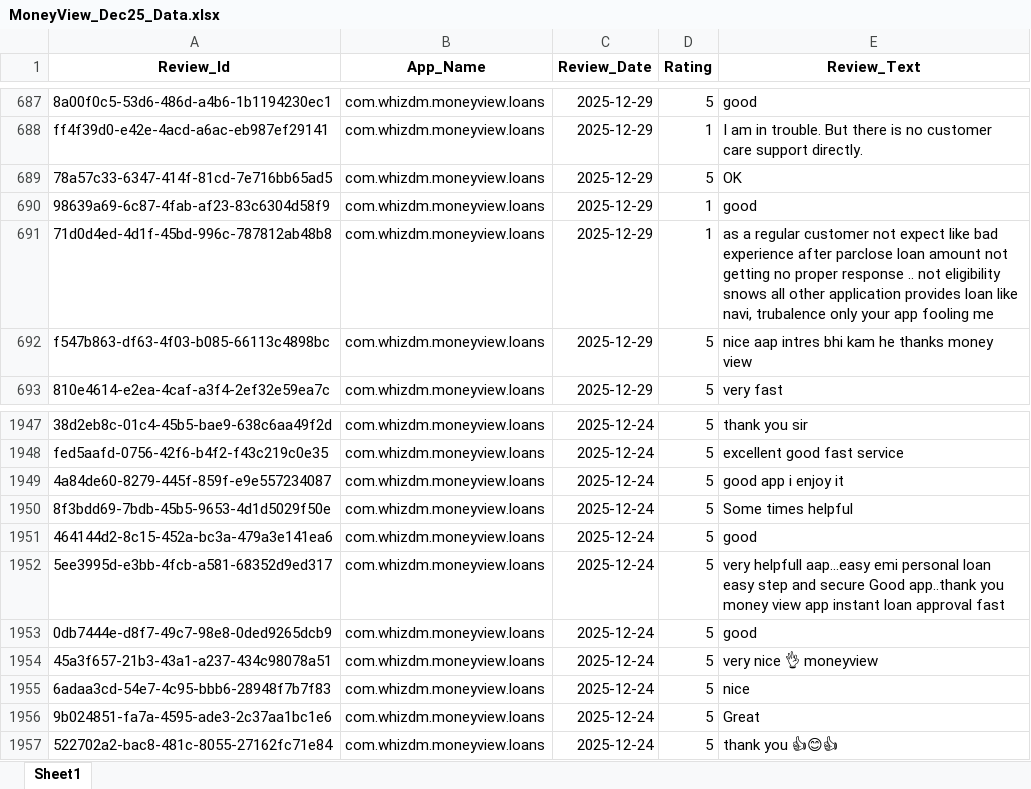
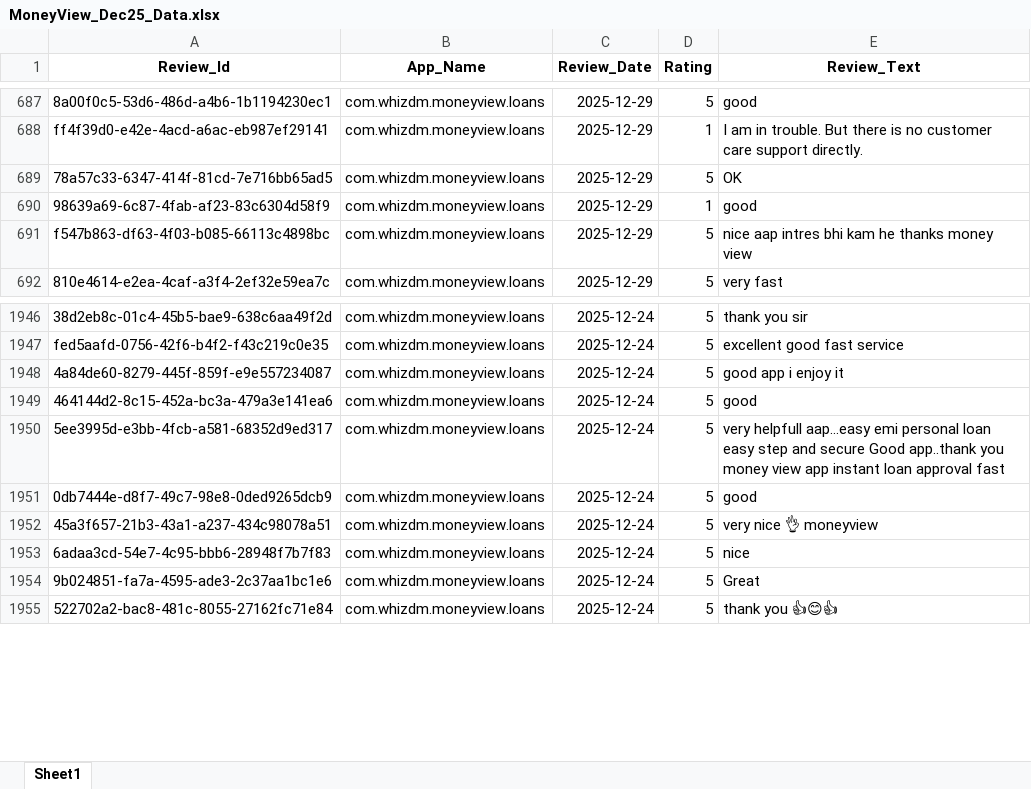
Before and after one commit to vidyasagarmane8/Github-vs-Pycharm, an Excel workbook: MoneyView_Dec25_Data.xlsx, sheet Sheet1, drawn as a sheet; only a part is shown, gaps mark what is left out; values as stored, in another font and other column widths than the file's, no borders; the diff names each change by its address in the sheet, - before the commit and + after, or states it on an @@ line.

```diff
--- a/MoneyView_Dec25_Data.xlsx (sheet Sheet1)
+++ b/MoneyView_Dec25_Data.xlsx (sheet Sheet1)
-row 691: 71d0d4ed-4d1f-45bd-996c-787812ab48b8 | com.whizdm.moneyview.loans | 2025-12-29 | 1 | as a regular customer not expect like bad experience after parclose loan amount not getting no proper response .. not eligibility snows all other application provides loan like navi, trubalence only your app fooling me
-row 1950: 8f3bdd69-7bdb-45b5-9653-4d1d5029f50e | com.whizdm.moneyview.loans | 2025-12-24 | 5 | Some times helpful
```
